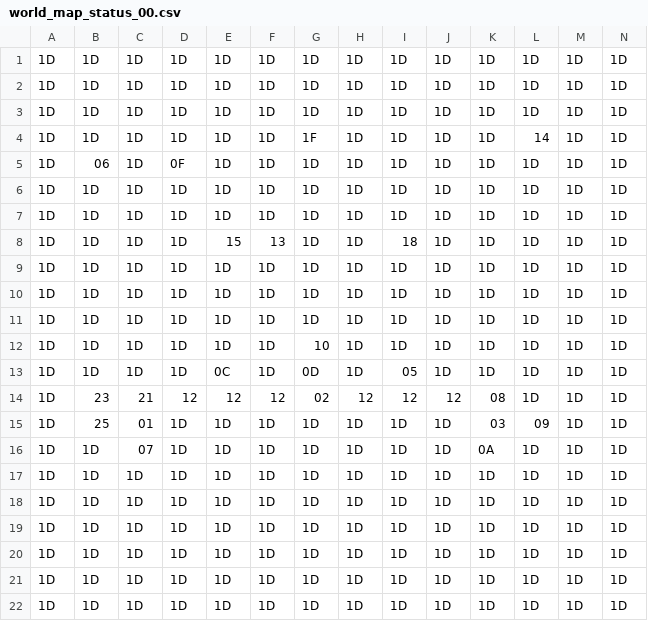
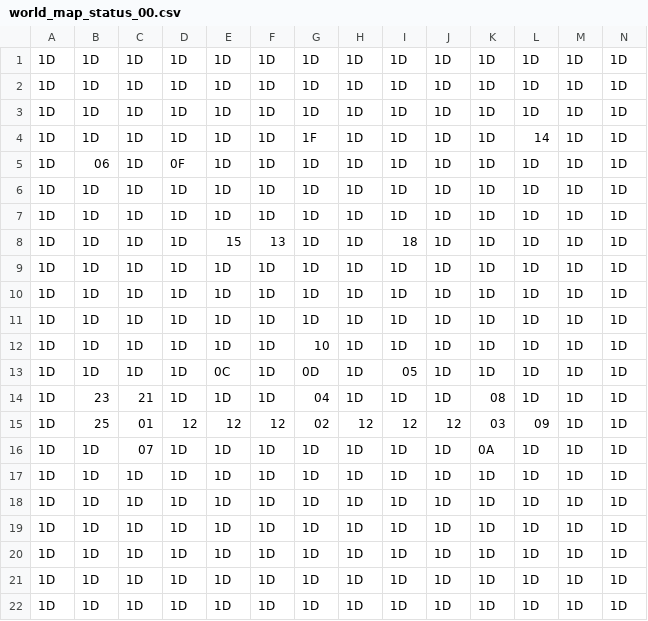
Before and after one commit to totorocupcake/ccps406proj, a CSV file: data_files/world_map_status_00.csv, drawn as a sheet.

```diff
--- a/data_files/world_map_status_00.csv
+++ b/data_files/world_map_status_00.csv
@@ -13,4 +13,4 @@
 1D,1D,1D,1D,0C,1D,0D,1D,05,1D,1D,1D,1D,1D
-1D,23,21,12,12,12,02,12,12,12,08,1D,1D,1D
-1D,25,01,1D,1D,1D,1D,1D,1D,1D,03,09,1D,1D
+1D,23,21,1D,1D,1D,04,1D,1D,1D,08,1D,1D,1D
+1D,25,01,12,12,12,02,12,12,12,03,09,1D,1D
 1D,1D,07,1D,1D,1D,1D,1D,1D,1D,0A,1D,1D,1D
```
Also changed, not shown: 4 other files.
